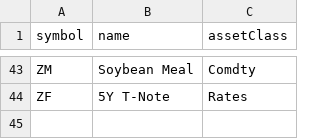
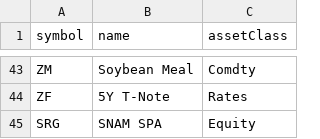
Before and after one commit to foscoa/Qcore, a CSV file: Q_Pareto_Transaction_History/Data/mapping/symbol_mapping.csv, drawn as a sheet; only a part is shown, gaps mark what is left out.

```diff
--- a/Q_Pareto_Transaction_History/Data/mapping/symbol_mapping.csv
+++ b/Q_Pareto_Transaction_History/Data/mapping/symbol_mapping.csv
@@ -44 +44,2 @@ ZM, Soybean Meal,Comdty
 ZF, 5Y T-Note,Rates
+SRG, SNAM SPA,Equity
```
Also changed, not shown: Q_Pareto_Transaction_History/Data/corr_matrix.csv, Q_Pareto_Transaction_History/Data/open_risks.csv, 3 other files.
